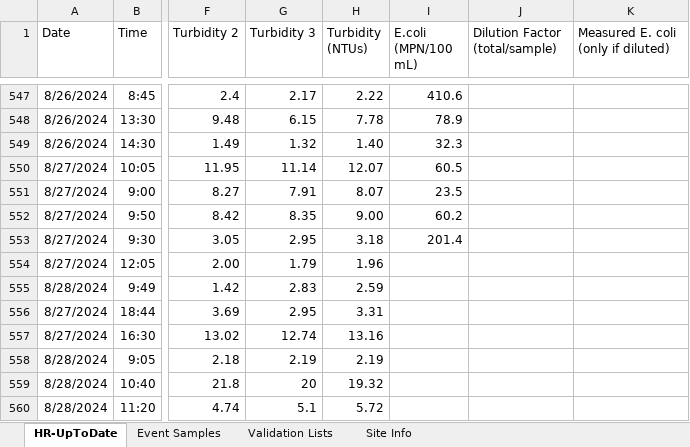
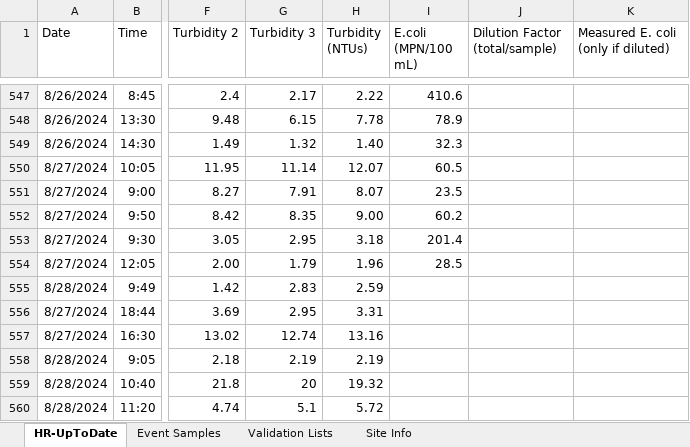
Before and after one commit to rjwood11/Water_Watch_Prototype, an Excel workbook: HR-UpToDate.xlsx, sheet HR-UpToDate, drawn as a sheet; only a part is shown, gaps mark what is left out; values as stored, in another font and other column widths than the file's, no borders; the diff names each change by its address in the sheet, - before the commit and + after, or states it on an @@ line.

```diff
--- a/HR-UpToDate.xlsx (sheet HR-UpToDate)
+++ b/HR-UpToDate.xlsx (sheet HR-UpToDate)
-I554 (E.coli (MPN/100 mL)): (empty)
+I554 (E.coli (MPN/100 mL)): 28.5
```
Also changed, not shown: 3 other files.
